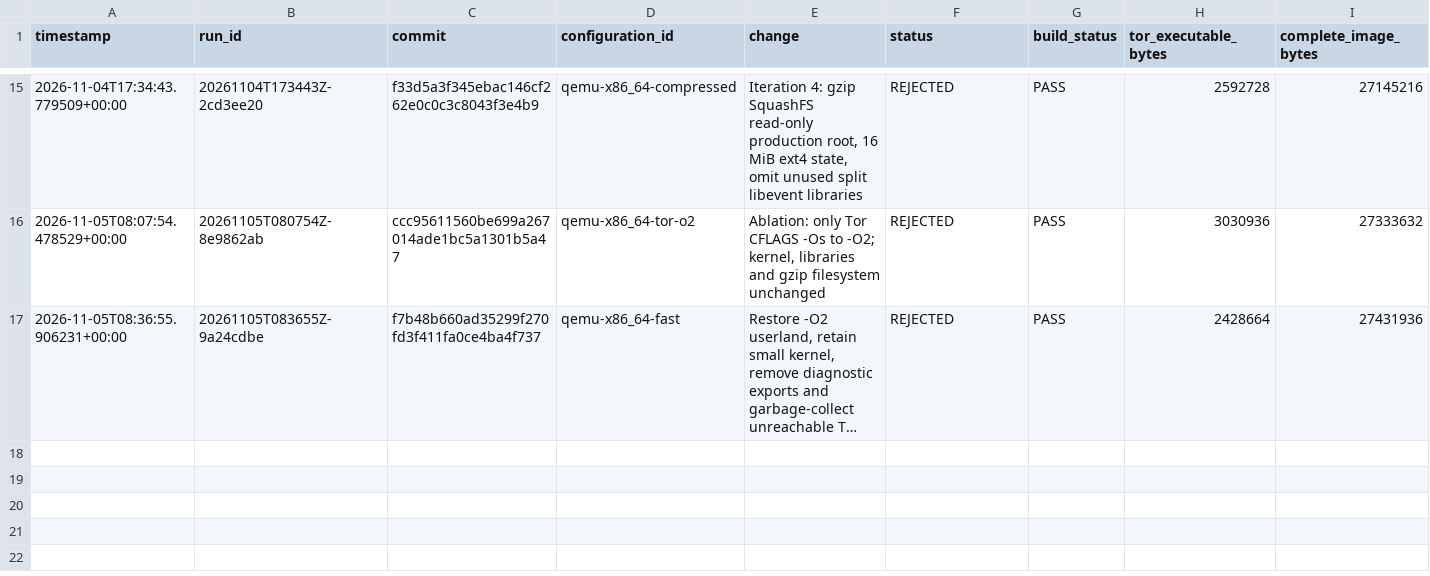
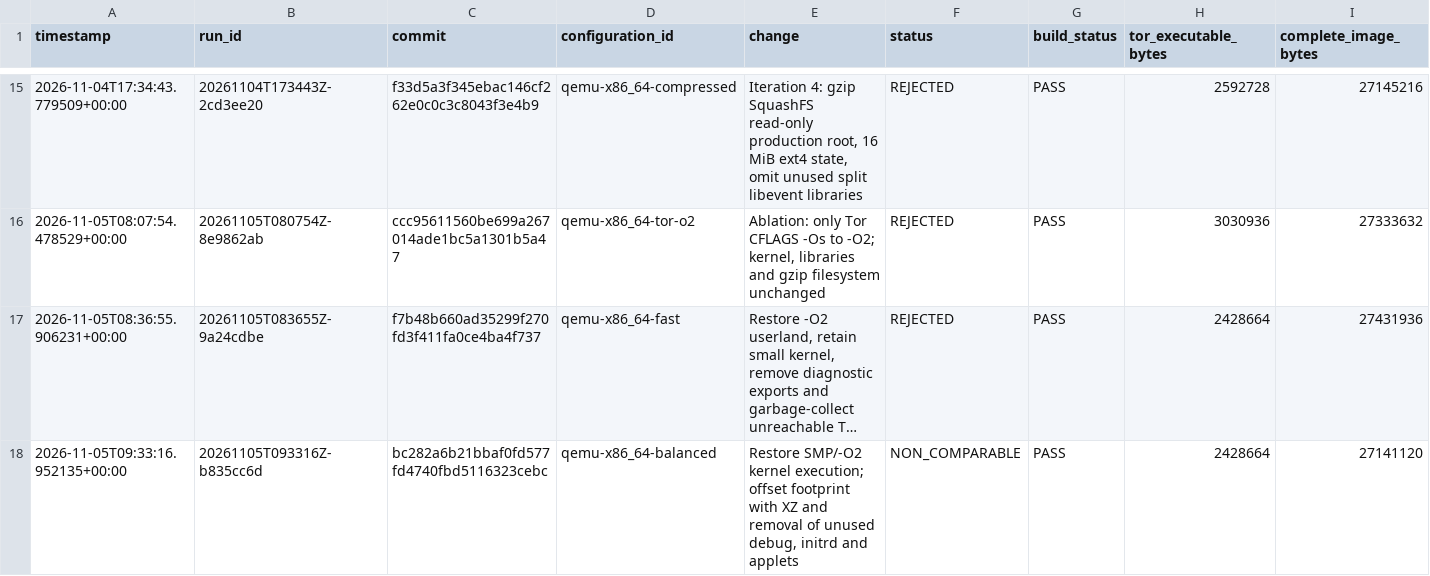
Before and after one commit to JozefKovalcin/Tor-Client-for-embedded-systems, a CSV file: reports/optimization-history.csv, drawn as a sheet; only a part is shown, gaps mark what is left out; long unchanged cells end in …; rows hold the shown columns only; the diff names each change by its address in the sheet, - before the commit and + after, or states it on an @@ line.

```diff
--- a/reports/optimization-history.csv
+++ b/reports/optimization-history.csv
+row 18: 2026-11-05T09:33:16.952135+00:00 | 20261105T093316Z-b835cc6d | bc282a6b21bbaf0fd577fd4740fbd5116323cebc | qemu-x86_64-balanced | Restore SMP/-O2 kernel execution; offset footprint with XZ and removal of unused debug, initrd and applets | NON_COMPARABLE | PASS | 2428664 | 27141120
```
Also changed, not shown: 7 other files.
